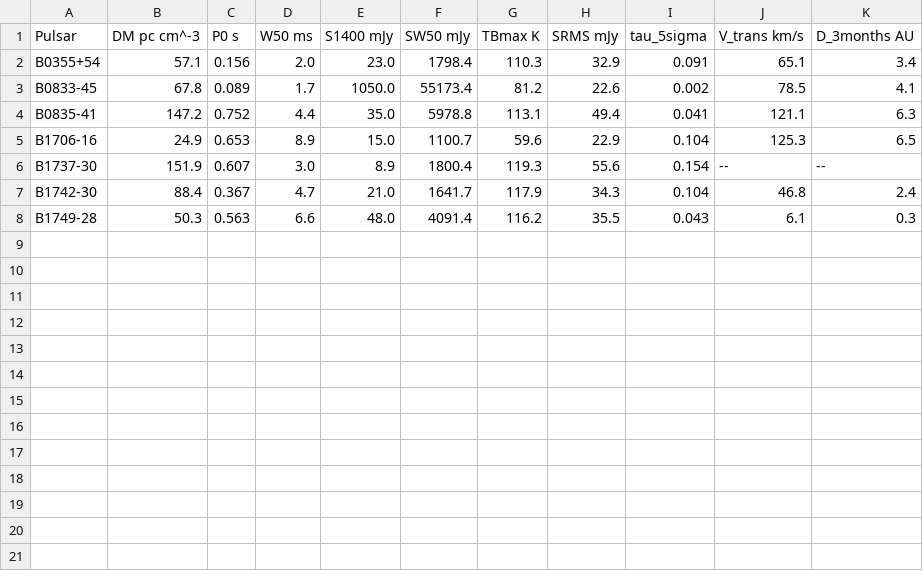
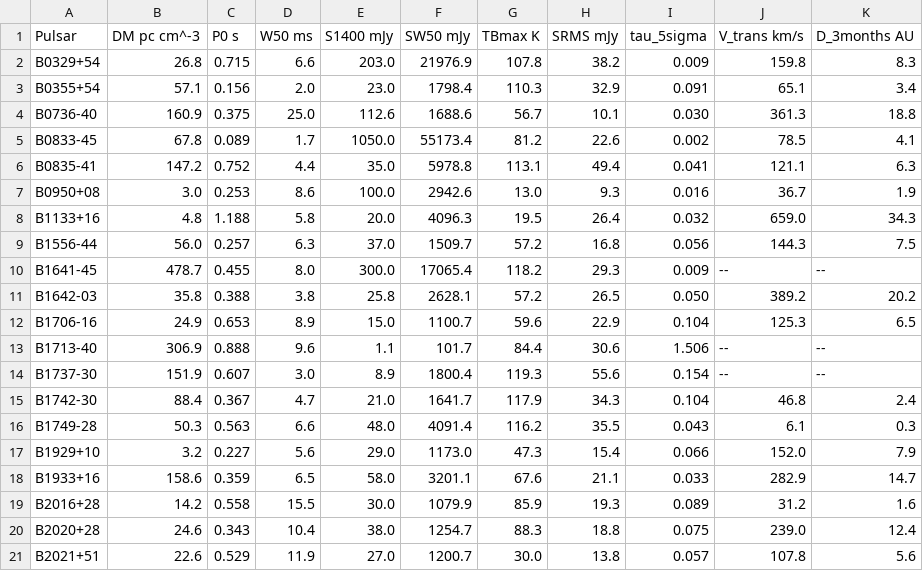
Before and after one commit to prasundutta151/TSAS_26, a CSV file: csv/Table2.csv, drawn as a sheet.

Commit message:
Combine Table2 pulsar samples

```diff
--- a/csv/Table2.csv
+++ b/csv/Table2.csv
@@ -1,6 +1,14 @@
 Pulsar,DM pc cm^-3,P0 s,W50 ms,S1400 mJy,SW50 mJy,TBmax K,SRMS mJy,tau_5sigma,V_trans km/s,D_3months AU
+B0329+54,26.8,0.715,6.6,203.0,21976.9,107.8,38.2,0.009,159.8,8.3
 B0355+54,57.1,0.156,2.0,23.0,1798.4,110.3,32.9,0.091,65.1,3.4
+B0736-40,160.9,0.375,25.0,112.6,1688.6,56.7,10.1,0.030,361.3,18.8
 B0833-45,67.8,0.089,1.7,1050.0,55173.4,81.2,22.6,0.002,78.5,4.1
 B0835-41,147.2,0.752,4.4,35.0,5978.8,113.1,49.4,0.041,121.1,6.3
+B0950+08,3.0,0.253,8.6,100.0,2942.6,13.0,9.3,0.016,36.7,1.9
+B1133+16,4.8,1.188,5.8,20.0,4096.3,19.5,26.4,0.032,659.0,34.3
+B1556-44,56.0,0.257,6.3,37.0,1509.7,57.2,16.8,0.056,144.3,7.5
+B1641-45,478.7,0.455,8.0,300.0,17065.4,118.2,29.3,0.009,--,--
+B1642-03,35.8,0.388,3.8,25.8,2628.1,57.2,26.5,0.050,389.2,20.2
 B1706-16,24.9,0.653,8.9,15.0,1100.7,59.6,22.9,0.104,125.3,6.5
+B1713-40,306.9,0.888,9.6,1.1,101.7,84.4,30.6,1.506,--,--
 B1737-30,151.9,0.607,3.0,8.9,1800.4,119.3,55.6,0.154,--,--
@@ -8 +16,6 @@ B1742-30,88.4,0.367,4.7,21.0,1641.7,117.9,34.3,0.104,46.8,2.4
 B1749-28,50.3,0.563,6.6,48.0,4091.4,116.2,35.5,0.043,6.1,0.3
+B1929+10,3.2,0.227,5.6,29.0,1173.0,47.3,15.4,0.066,152.0,7.9
+B1933+16,158.6,0.359,6.5,58.0,3201.1,67.6,21.1,0.033,282.9,14.7
+B2016+28,14.2,0.558,15.5,30.0,1079.9,85.9,19.3,0.089,31.2,1.6
+B2020+28,24.6,0.343,10.4,38.0,1254.7,88.3,18.8,0.075,239.0,12.4
+B2021+51,22.6,0.529,11.9,27.0,1200.7,30.0,13.8,0.057,107.8,5.6
```
Also changed, not shown: 5 other files.
